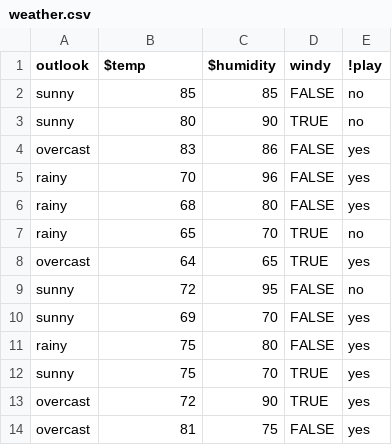
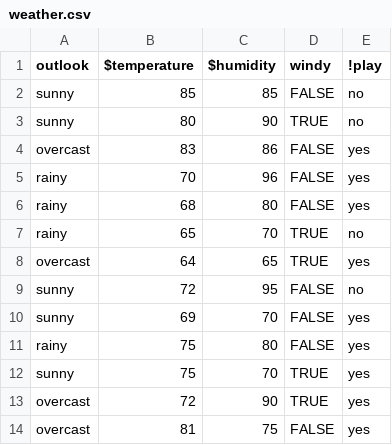
Before and after one commit to timm/misc, a CSV file: fun/data/weather.csv, drawn as a sheet.

```diff
--- a/fun/data/weather.csv
+++ b/fun/data/weather.csv
@@ -1,2 +1,2 @@
-outlook,$temp,$humidity,windy,!play
+outlook,$temperature,$humidity,windy,!play
 sunny,85,85,FALSE,no
```
Also changed, not shown: 4 other files.
